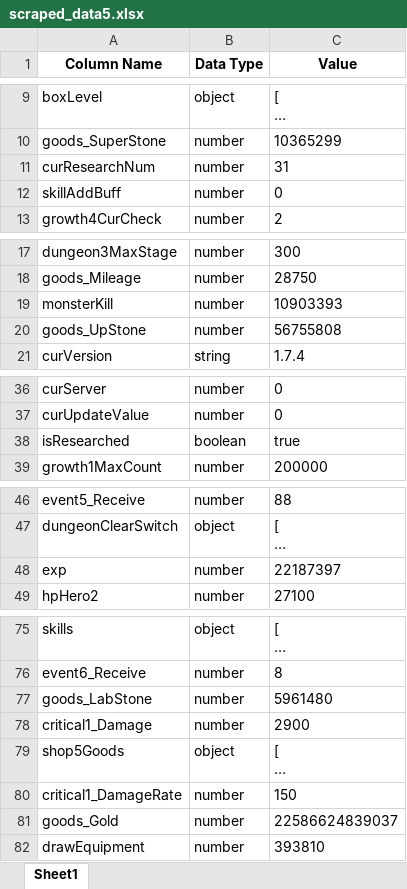
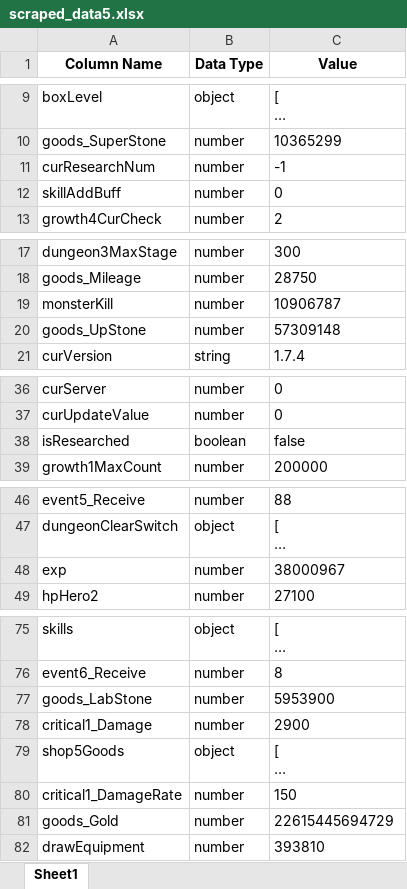
Before and after one commit to asgasgasgasfasfas/Python, an Excel workbook: sjdj/scraped_data5.xlsx, sheet Sheet1, drawn as a sheet; only a part is shown, gaps mark what is left out; long unchanged cells end in …; values as stored, in another font and other column widths than the file's, no borders; the diff covers the shown part only; the diff names each change by its address in the sheet, - before the commit and + after, or states it on an @@ line.

```diff
--- a/sjdj/scraped_data5.xlsx (sheet Sheet1)
+++ b/sjdj/scraped_data5.xlsx (sheet Sheet1)
-C11 (Value): 31
+C11 (Value): -1
-C19 (Value): 10903393
+C19 (Value): 10906787
-C20 (Value): 56755808
+C20 (Value): 57309148
-C38 (Value): true
+C38 (Value): false
-C48 (Value): 22187397
+C48 (Value): 38000967
-C77 (Value): 5961480
+C77 (Value): 5953900
-C81 (Value): 22586624839037
+C81 (Value): 22615445694729
```
Also changed, not shown: 4 edited cells elsewhere in this sheet, 1 other file.
